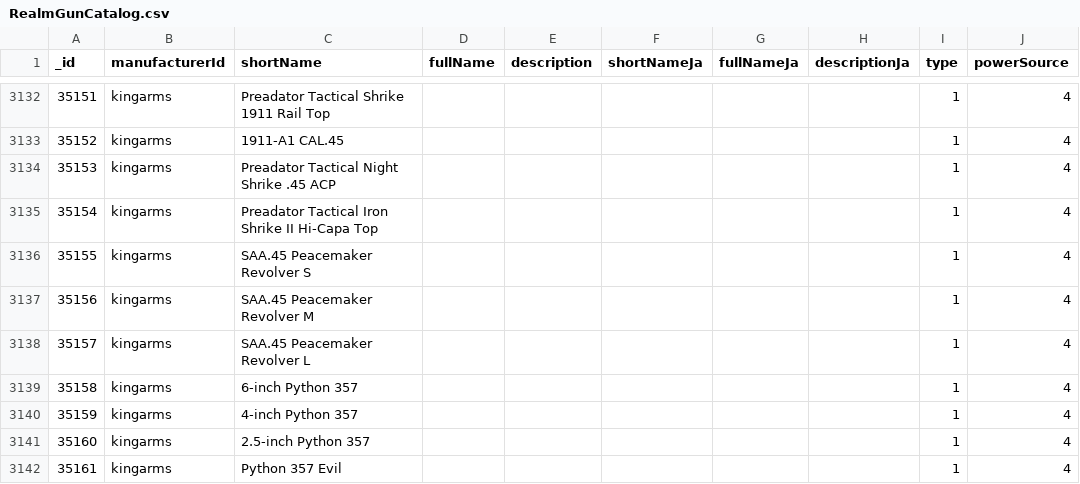
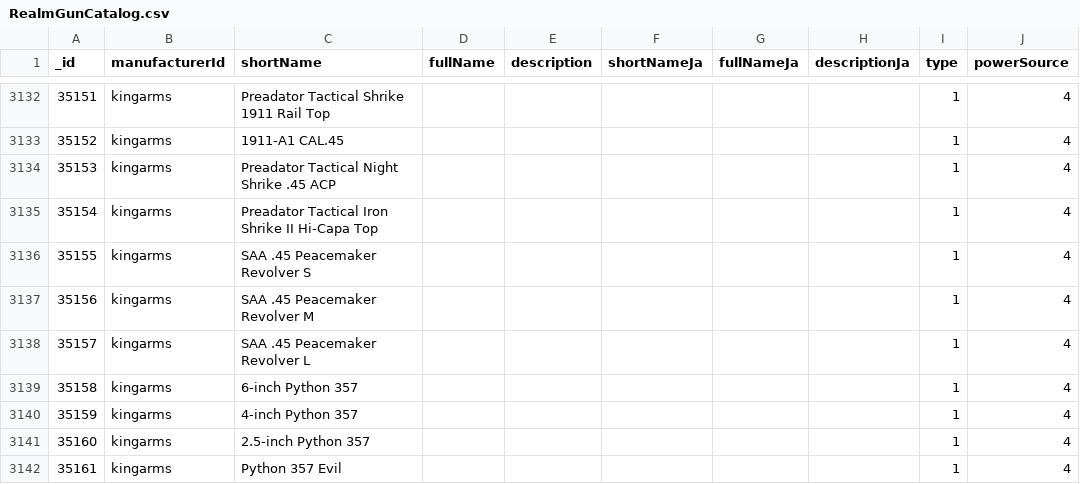
Before and after one commit to Precision-Marks/airsoft_database, a CSV file: source_data/RealmGunCatalog.csv, drawn as a sheet; only a part is shown, gaps mark what is left out; the diff covers the shown part only; the diff names each change by its address in the sheet, - before the commit and + after, or states it on an @@ line.

Commit message:
fix: Correct formatting of ".45" entries in RealmGunCatalog.csv

```diff
--- a/source_data/RealmGunCatalog.csv
+++ b/source_data/RealmGunCatalog.csv
-C3136 (shortName): SAA.45 Peacemaker Revolver S
+C3136 (shortName): SAA .45 Peacemaker Revolver S
-C3137 (shortName): SAA.45 Peacemaker Revolver M
+C3137 (shortName): SAA .45 Peacemaker Revolver M
-C3138 (shortName): SAA.45 Peacemaker Revolver L
+C3138 (shortName): SAA .45 Peacemaker Revolver L
```
Also changed, not shown: 20 edited cells elsewhere in this file.
